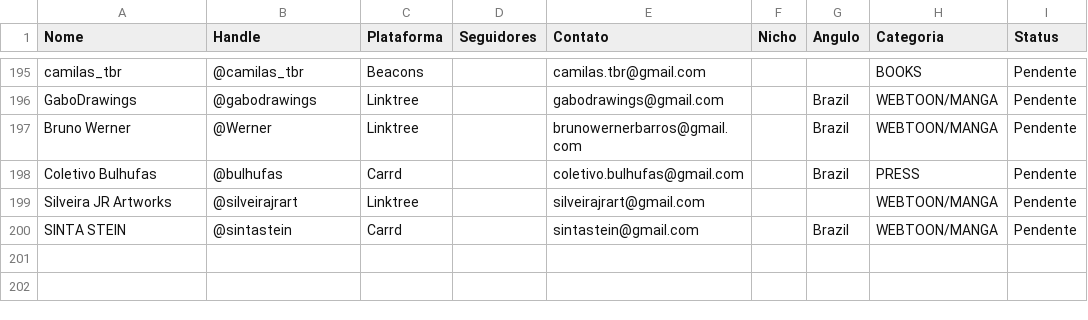
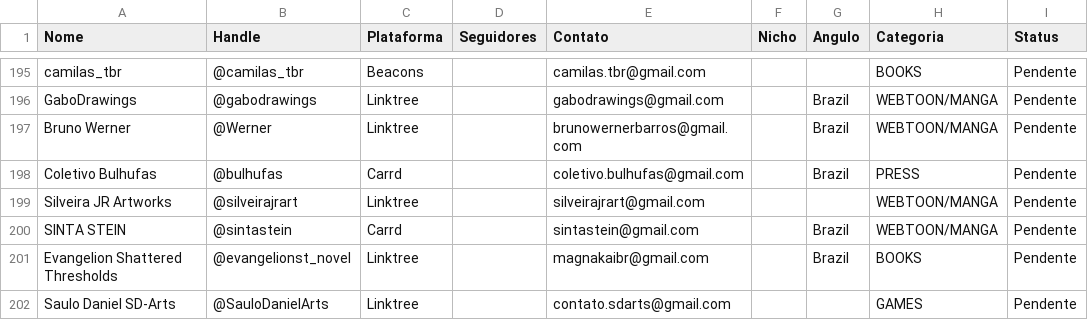
Before and after one commit to lutasdeilusao-cpu/illusionfight-site, a CSV file: docs/Marketing/pr_outreach_illusion_fight_br_email.csv, drawn as a sheet; only a part is shown, gaps mark what is left out; the diff names each change by its address in the sheet, - before the commit and + after, or states it on an @@ line.

Commit message:
PR outreach: +64 INT +2 BR contacts + v10.181.6

```diff
--- a/docs/Marketing/pr_outreach_illusion_fight_br_email.csv
+++ b/docs/Marketing/pr_outreach_illusion_fight_br_email.csv
+row 201: Evangelion Shattered Thresholds | @evangelionst_novel | Linktree |  | magnakaibr@gmail.com |  | Brazil | BOOKS | Pendente
+row 202: Saulo Daniel SD-Arts | @SauloDanielArts | Linktree |  | contato.sdarts@gmail.com |  |  | GAMES | Pendente
```
Also changed, not shown: 3 other files.
